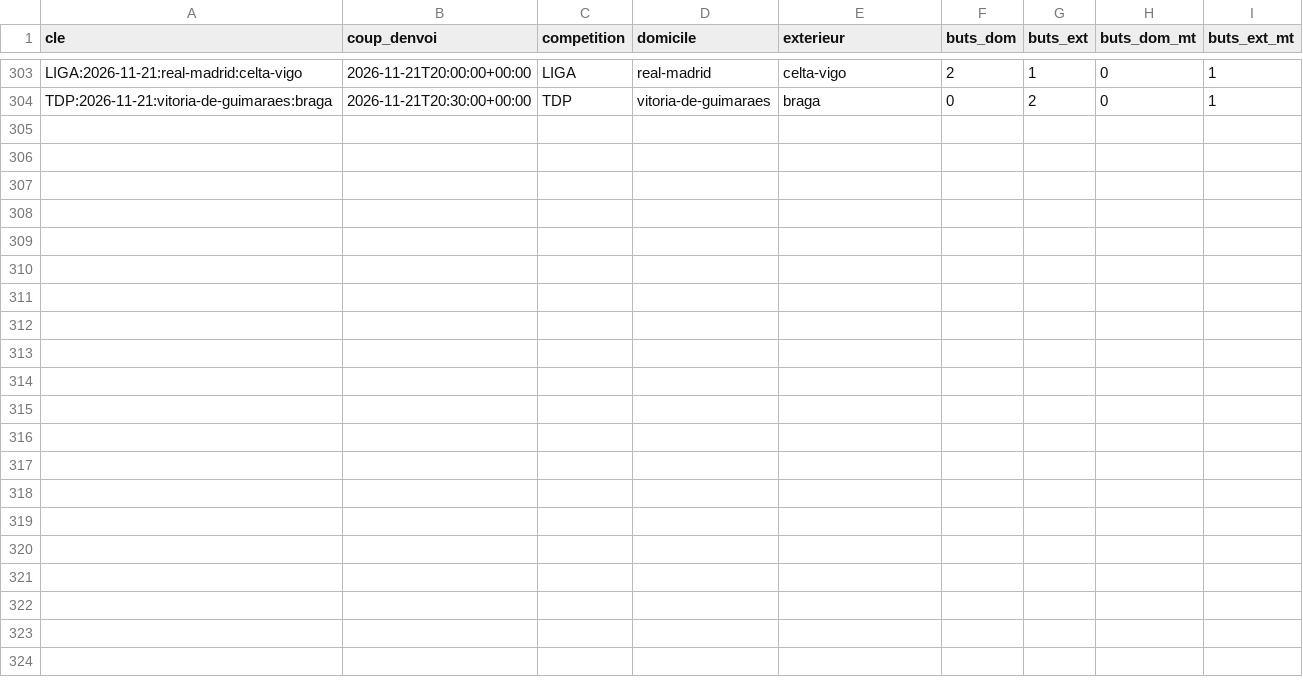
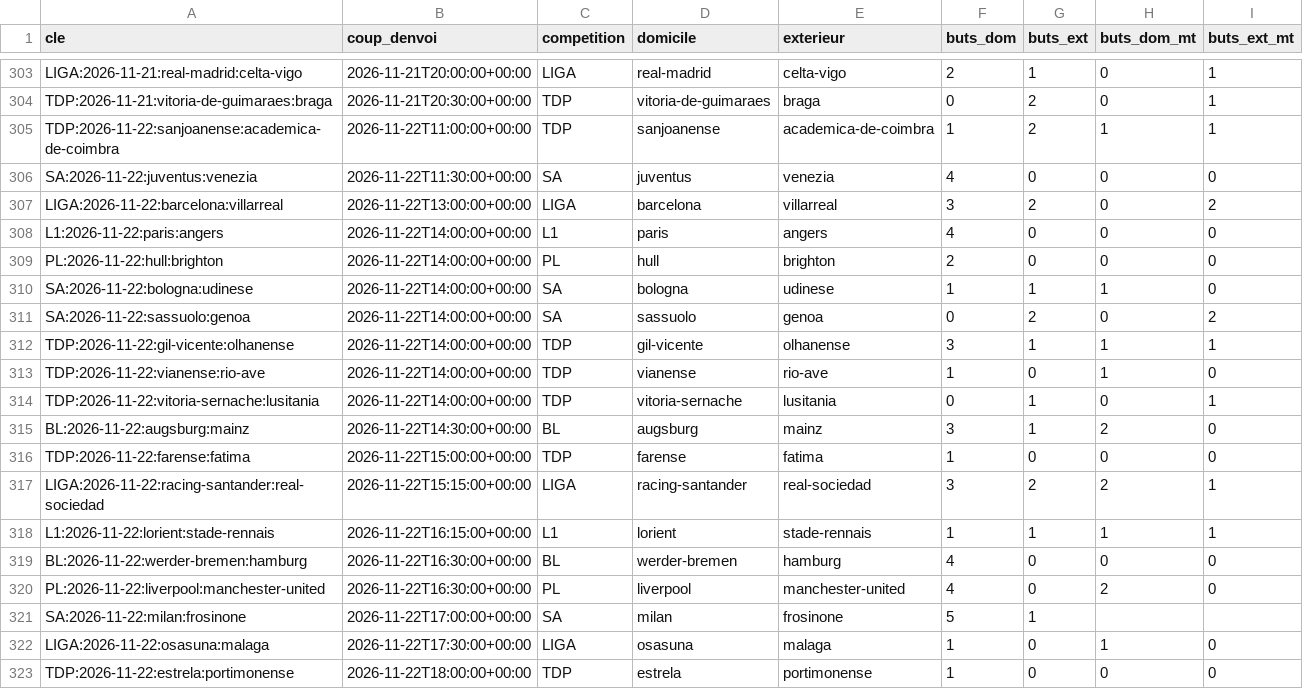
Before and after one commit to Stevy64/Zanalyze-Engine, a CSV file: data/archive/resultats-2026-11.csv, drawn as a sheet; only a part is shown, gaps mark what is left out; the diff names each change by its address in the sheet, - before the commit and + after, or states it on an @@ line.

```diff
--- a/data/archive/resultats-2026-11.csv
+++ b/data/archive/resultats-2026-11.csv
+row 305: TDP:2026-11-22:sanjoanense:academica-de-coimbra | 2026-11-22T11:00:00+00:00 | TDP | sanjoanense | academica-de-coimbra | 1 | 2 | 1 | 1
+row 306: SA:2026-11-22:juventus:venezia | 2026-11-22T11:30:00+00:00 | SA | juventus | venezia | 4 | 0 | 0 | 0
+row 307: LIGA:2026-11-22:barcelona:villarreal | 2026-11-22T13:00:00+00:00 | LIGA | barcelona | villarreal | 3 | 2 | 0 | 2
+row 308: L1:2026-11-22:paris:angers | 2026-11-22T14:00:00+00:00 | L1 | paris | angers | 4 | 0 | 0 | 0
+row 309: PL:2026-11-22:hull:brighton | 2026-11-22T14:00:00+00:00 | PL | hull | brighton | 2 | 0 | 0 | 0
+row 310: SA:2026-11-22:bologna:udinese | 2026-11-22T14:00:00+00:00 | SA | bologna | udinese | 1 | 1 | 1 | 0
+row 311: SA:2026-11-22:sassuolo:genoa | 2026-11-22T14:00:00+00:00 | SA | sassuolo | genoa | 0 | 2 | 0 | 2
+row 312: TDP:2026-11-22:gil-vicente:olhanense | 2026-11-22T14:00:00+00:00 | TDP | gil-vicente | olhanense | 3 | 1 | 1 | 1
+row 313: TDP:2026-11-22:vianense:rio-ave | 2026-11-22T14:00:00+00:00 | TDP | vianense | rio-ave | 1 | 0 | 1 | 0
+row 314: TDP:2026-11-22:vitoria-sernache:lusitania | 2026-11-22T14:00:00+00:00 | TDP | vitoria-sernache | lusitania | 0 | 1 | 0 | 1
+row 315: BL:2026-11-22:augsburg:mainz | 2026-11-22T14:30:00+00:00 | BL | augsburg | mainz | 3 | 1 | 2 | 0
+row 316: TDP:2026-11-22:farense:fatima | 2026-11-22T15:00:00+00:00 | TDP | farense | fatima | 1 | 0 | 0 | 0
+row 317: LIGA:2026-11-22:racing-santander:real-sociedad | 2026-11-22T15:15:00+00:00 | LIGA | racing-santander | real-sociedad | 3 | 2 | 2 | 1
+row 318: L1:2026-11-22:lorient:stade-rennais | 2026-11-22T16:15:00+00:00 | L1 | lorient | stade-rennais | 1 | 1 | 1 | 1
+row 319: BL:2026-11-22:werder-bremen:hamburg | 2026-11-22T16:30:00+00:00 | BL | werder-bremen | hamburg | 4 | 0 | 0 | 0
+row 320: PL:2026-11-22:liverpool:manchester-united | 2026-11-22T16:30:00+00:00 | PL | liverpool | manchester-united | 4 | 0 | 2 | 0
+row 321: SA:2026-11-22:milan:frosinone | 2026-11-22T17:00:00+00:00 | SA | milan | frosinone | 5 | 1
+row 322: LIGA:2026-11-22:osasuna:malaga | 2026-11-22T17:30:00+00:00 | LIGA | osasuna | malaga | 1 | 0 | 1 | 0
+row 323: TDP:2026-11-22:estrela:portimonense | 2026-11-22T18:00:00+00:00 | TDP | estrela | portimonense | 1 | 0 | 0 | 0
```
Also changed, not shown: 2 other files.
